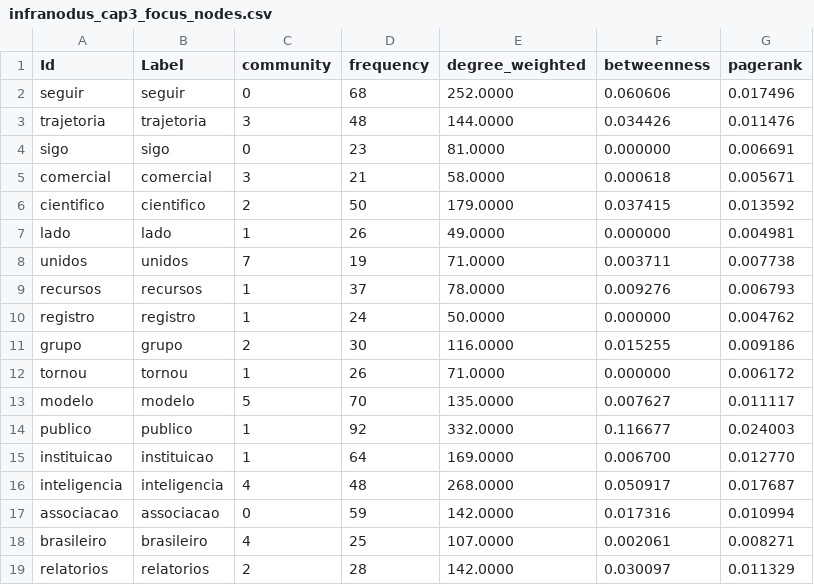
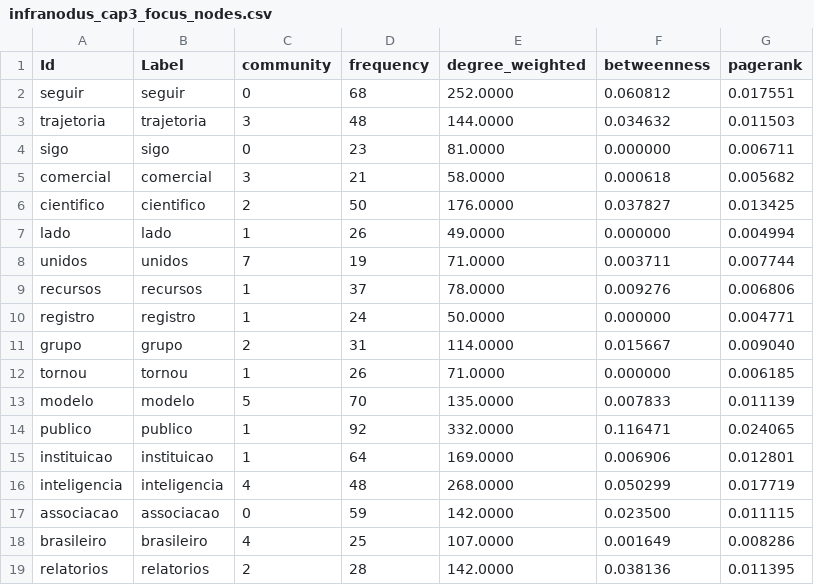
Before and after one commit to julianehelanski/etnografia-c4ai, a CSV file: infranodus/cap3/infranodus_cap3_focus_nodes.csv, drawn as a sheet; only a part is shown; the diff covers the shown part only.

```diff
--- a/infranodus/cap3/infranodus_cap3_focus_nodes.csv
+++ b/infranodus/cap3/infranodus_cap3_focus_nodes.csv
@@ -1,19 +1,19 @@
 Id,Label,community,frequency,degree_weighted,betweenness,pagerank
-seguir,seguir,0,68,252.0000,0.060606,0.017496
-trajetoria,trajetoria,3,48,144.0000,0.034426,0.011476
-sigo,sigo,0,23,81.0000,0.000000,0.006691
-comercial,comercial,3,21,58.0000,0.000618,0.005671
-cientifico,cientifico,2,50,179.0000,0.037415,0.013592
-lado,lado,1,26,49.0000,0.000000,0.004981
-unidos,unidos,7,19,71.0000,0.003711,0.007738
-recursos,recursos,1,37,78.0000,0.009276,0.006793
-registro,registro,1,24,50.0000,0.000000,0.004762
-grupo,grupo,2,30,116.0000,0.015255,0.009186
-tornou,tornou,1,26,71.0000,0.000000,0.006172
-modelo,modelo,5,70,135.0000,0.007627,0.011117
-publico,publico,1,92,332.0000,0.116677,0.024003
-instituicao,instituicao,1,64,169.0000,0.006700,0.012770
-inteligencia,inteligencia,4,48,268.0000,0.050917,0.017687
-associacao,associacao,0,59,142.0000,0.017316,0.010994
-brasileiro,brasileiro,4,25,107.0000,0.002061,0.008271
-relatorios,relatorios,2,28,142.0000,0.030097,0.011329
+seguir,seguir,0,68,252.0000,0.060812,0.017551
+trajetoria,trajetoria,3,48,144.0000,0.034632,0.011503
+sigo,sigo,0,23,81.0000,0.000000,0.006711
+comercial,comercial,3,21,58.0000,0.000618,0.005682
+cientifico,cientifico,2,50,176.0000,0.037827,0.013425
+lado,lado,1,26,49.0000,0.000000,0.004994
+unidos,unidos,7,19,71.0000,0.003711,0.007744
+recursos,recursos,1,37,78.0000,0.009276,0.006806
+registro,registro,1,24,50.0000,0.000000,0.004771
+grupo,grupo,2,31,114.0000,0.015667,0.009040
+tornou,tornou,1,26,71.0000,0.000000,0.006185
+modelo,modelo,5,70,135.0000,0.007833,0.011139
+publico,publico,1,92,332.0000,0.116471,0.024065
+instituicao,instituicao,1,64,169.0000,0.006906,0.012801
+inteligencia,inteligencia,4,48,268.0000,0.050299,0.017719
+associacao,associacao,0,59,142.0000,0.023500,0.011115
+brasileiro,brasileiro,4,25,107.0000,0.001649,0.008286
+relatorios,relatorios,2,28,142.0000,0.038136,0.011395
```
Also changed, not shown: 112 edited cells elsewhere in this file, infranodus/cap3/infranodus_cap3_edges.csv, infranodus/cap3/infranodus_cap3_focus_edges.csv, 35 other files.
